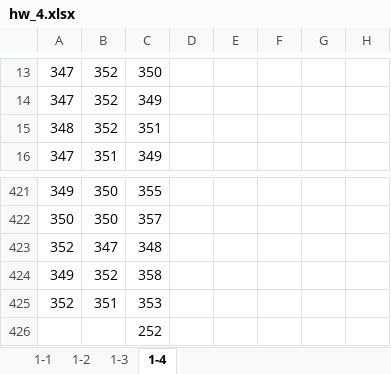
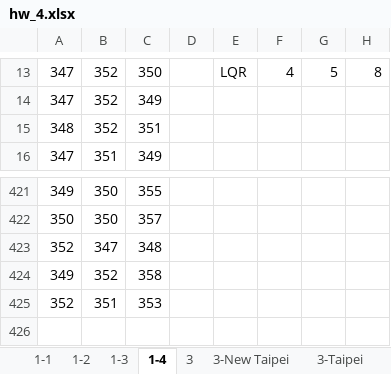
Before and after one commit to Yi-An-Wang/institute_information, an Excel workbook: 統計管制與最佳化方法概論/homework/my_homework/HW4/hw_4.xlsx, sheet 1-4, drawn as a sheet; only a part is shown, gaps mark what is left out; values as stored, in another font and other column widths than the file's, no borders; charts and pictures not drawn; the diff covers the shown part only; the diff names each change by its address in the sheet, - before the commit and + after, or states it on an @@ line.

```diff
--- a/統計管制與最佳化方法概論/homework/my_homework/HW4/hw_4.xlsx (sheet 1-4)
+++ b/統計管制與最佳化方法概論/homework/my_homework/HW4/hw_4.xlsx (sheet 1-4)
+sheet tab: 3
+sheet tab: 3-New Taipei
+sheet tab: 3-Taipei
-E13: (empty)
+E13: LQR
-F13: (empty)
+F13: 4
-G13: (empty)
+G13: 5
-H13: (empty)
+H13: 8
-row 426:  |  | 252
```
Also changed, not shown: 32 edited cells elsewhere in this sheet, sheet 1-2, other sheet tabs, charts or pictures, 1 other file.
